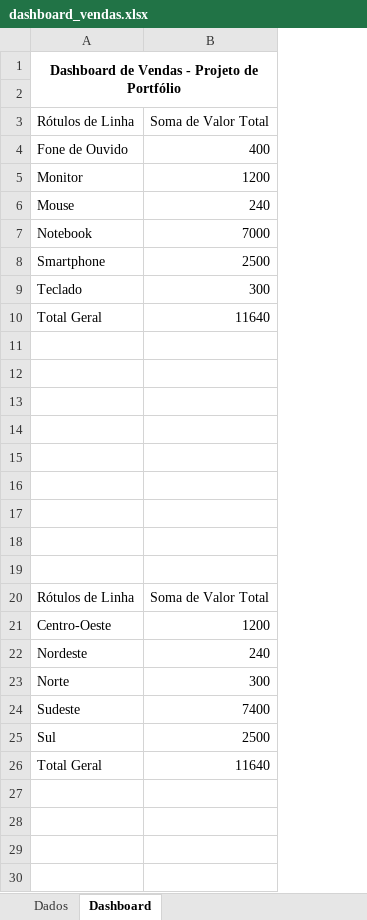
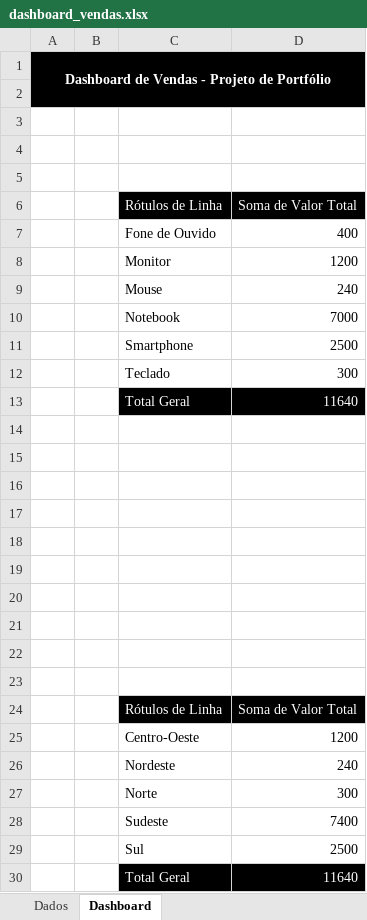
Before and after one commit to alinepax/dashboard-vendas, an Excel workbook: dashboard_vendas.xlsx, sheet Dashboard, drawn as a sheet; values as stored, in another font and other column widths than the file's, no borders; charts and pictures not drawn; removed rows and columns are numbered as before the commit, all else as after; the diff names each change by its address in the sheet, - before the commit and + after, or states it on an @@ line.

```diff
--- a/dashboard_vendas.xlsx (sheet Dashboard)
+++ b/dashboard_vendas.xlsx (sheet Dashboard)
+column A, row 1: Dashboard de Vendas - Projeto de Portfólio
+column B, empty
-C1: Dashboard de Vendas - Projeto de Portfólio
+C1: (empty)
-C1:D1 fill: none
+C1:D1 fill: #000000
-A1:B2 merged
+row 2: (empty)
+row 3: (empty)
+row 4: (empty)
@@ C6:D6 fill: none → #000000, text colour: black → #FFFFFF @@
@@ C13:D13 fill: none → #000000, text colour: black → #FFFFFF @@
+row 23: (empty)
@@ C24:D24 fill: none → #000000, text colour: black → #FFFFFF @@
@@ C30:D30 fill: none → #000000, text colour: black → #FFFFFF @@
```
Also changed, not shown: charts or pictures, 1 other file.
